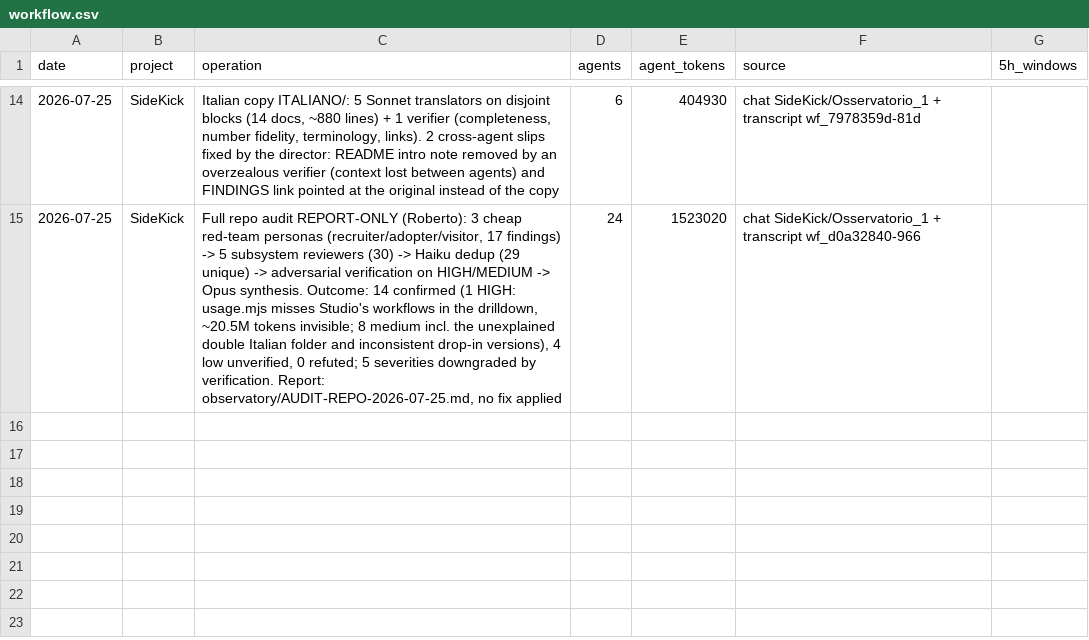
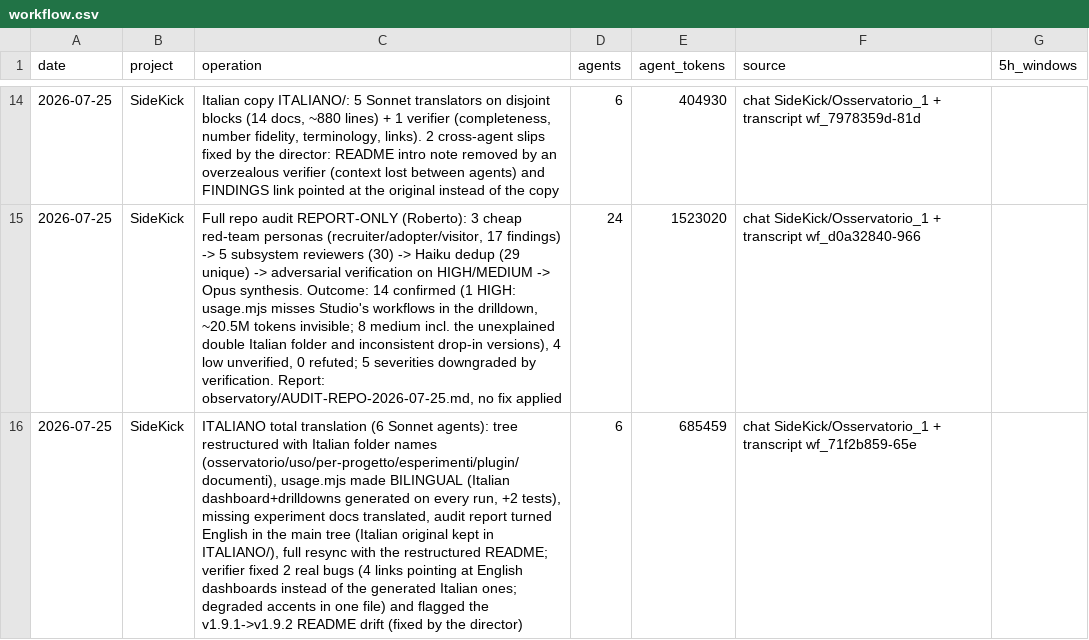
Before and after one commit to robertotommasogrossi7-bit/SideKick, a CSV file: observatory/usage/workflow.csv, drawn as a sheet; only a part is shown, gaps mark what is left out; the diff names each change by its address in the sheet, - before the commit and + after, or states it on an @@ line.

Commit message:
observatory: riga workflow traduzione totale (6 agenti, 685k) + dashboard bilingue rigenerate

```diff
--- a/observatory/usage/workflow.csv
+++ b/observatory/usage/workflow.csv
+row 16: 2026-07-25 | SideKick | ITALIANO total translation (6 Sonnet agents): tree restructured with Italian folder names (osservatorio/uso/per-progetto/esperimenti/plugin/documenti), usage.mjs made BILINGUAL (Italian dashboard+drilldowns generated on every run, +2 tests), missing experiment docs translated, audit report turned English in the main tree (Italian original kept in ITALIANO/), full resync with the restructured README; verifier fixed 2 real bugs (4 links pointing at English dashboards instead of the generated Italian ones; degraded accents in one file) and flagged the v1.9.1->v1.9.2 README drift (fixed by the director) | 6 | 685459 | chat SideKick/Osservatorio_1 + transcript wf_71f2b859-65e
```
Also changed, not shown: observatory/usage/sessions.csv, observatory/usage/usage.csv, 4 other files.
